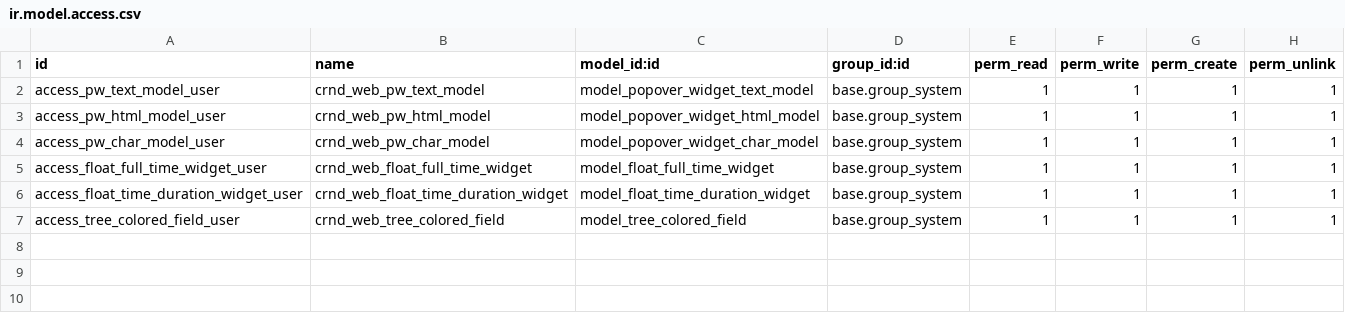
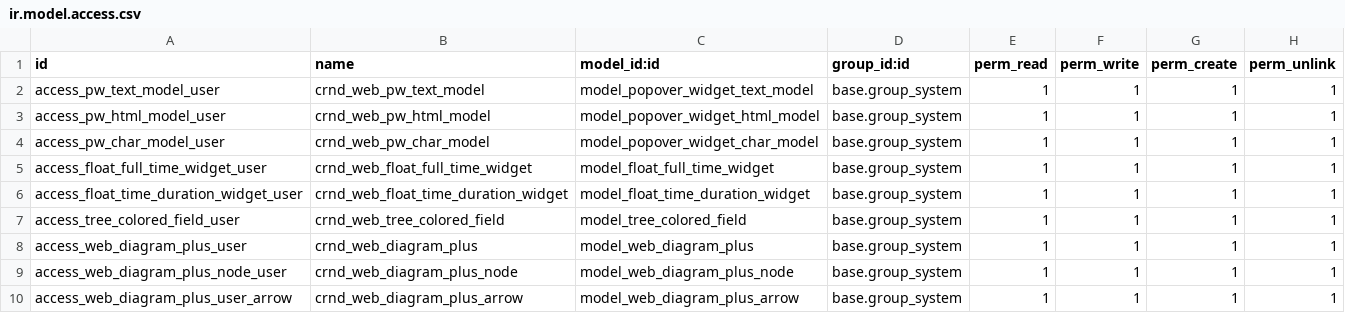
Before and after one commit to crnd-inc/crnd-web, a CSV file: test_crnd_web_models/security/ir.model.access.csv, drawn as a sheet; the diff names each change by its address in the sheet, - before the commit and + after, or states it on an @@ line.

Commit message:
Add model for Web Diagram Plus

```diff
--- a/test_crnd_web_models/security/ir.model.access.csv
+++ b/test_crnd_web_models/security/ir.model.access.csv
+row 8: access_web_diagram_plus_user | crnd_web_diagram_plus | model_web_diagram_plus | base.group_system | 1 | 1 | 1 | 1
+row 9: access_web_diagram_plus_node_user | crnd_web_diagram_plus_node | model_web_diagram_plus_node | base.group_system | 1 | 1 | 1 | 1
+row 10: access_web_diagram_plus_user_arrow | crnd_web_diagram_plus_arrow | model_web_diagram_plus_arrow | base.group_system | 1 | 1 | 1 | 1
```
Also changed, not shown: 8 other files.
